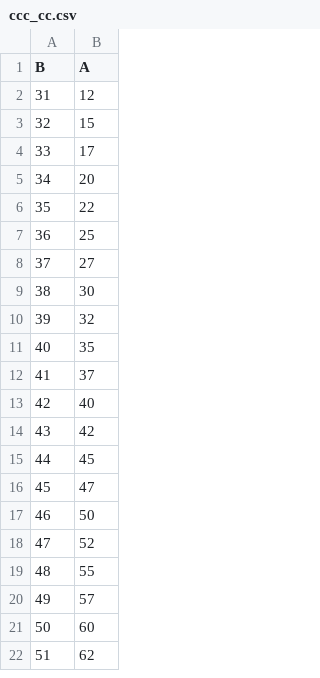
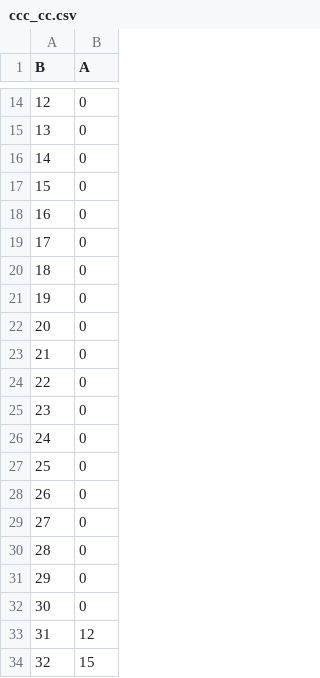
Before and after one commit to feldmaji/SPIS, a CSV file: ccc_cc.csv, drawn as a sheet; only a part is shown, gaps mark what is left out; the shorter side is filled out with more unchanged rows; the diff covers the shown part only.

Commit message:
Add files via upload

```diff
--- a/ccc_cc.csv
+++ b/ccc_cc.csv
@@ -2 +14,20 @@ B,A
+12,0
+13,0
+14,0
+15,0
+16,0
+17,0
+18,0
+19,0
+20,0
+21,0
+22,0
+23,0
+24,0
+25,0
+26,0
+27,0
+28,0
+29,0
+30,0
 31,12
```
Also changed, not shown: 12 added rows elsewhere in this file.
